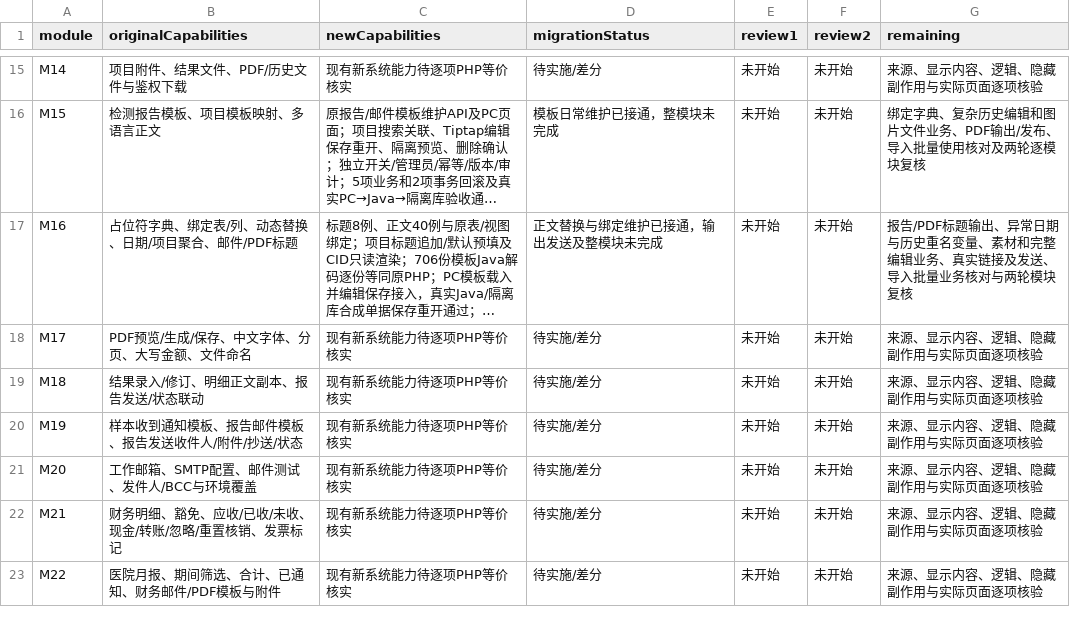
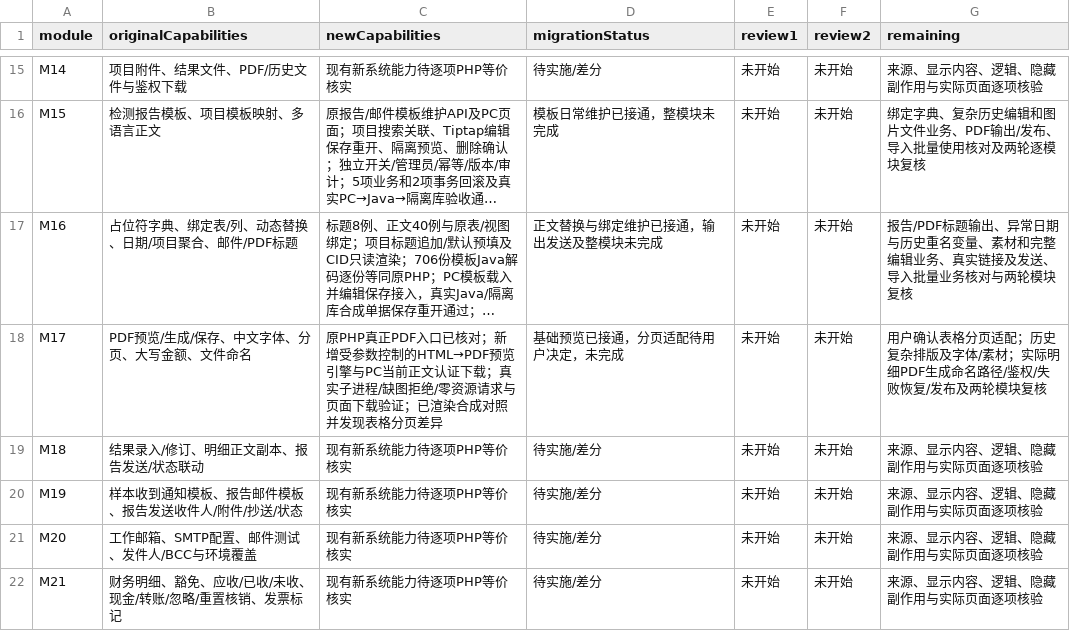
Before and after one commit to gongzhiqiang666-star/petliswx, a CSV file: docs/php-parity/module-status.csv, drawn as a sheet; only a part is shown, gaps mark what is left out; the shorter side is filled out with more unchanged rows; long unchanged cells end in …; the diff names each change by its address in the sheet, - before the commit and + after, or states it on an @@ line.

```diff
--- a/docs/php-parity/module-status.csv
+++ b/docs/php-parity/module-status.csv
-C18 (newCapabilities): 现有新系统能力待逐项PHP等价核实
+C18 (newCapabilities): 原PHP真正PDF入口已核对；新增受参数控制的HTML→PDF预览引擎与PC当前正文认证下载；真实子进程/缺图拒绝/零资源请求与页面下载验证；已渲染合成对照并发现表格分页差异
-D18 (migrationStatus): 待实施/差分
+D18 (migrationStatus): 基础预览已接通，分页适配待用户决定，未完成
-G18 (remaining): 来源、显示内容、逻辑、隐藏副作用与实际页面逐项核验
+G18 (remaining): 用户确认表格分页适配；历史复杂排版及字体/素材；实际明细PDF生成命名路径/鉴权/失败恢复/发布及两轮模块复核
```
Also changed, not shown: 13 other files.
